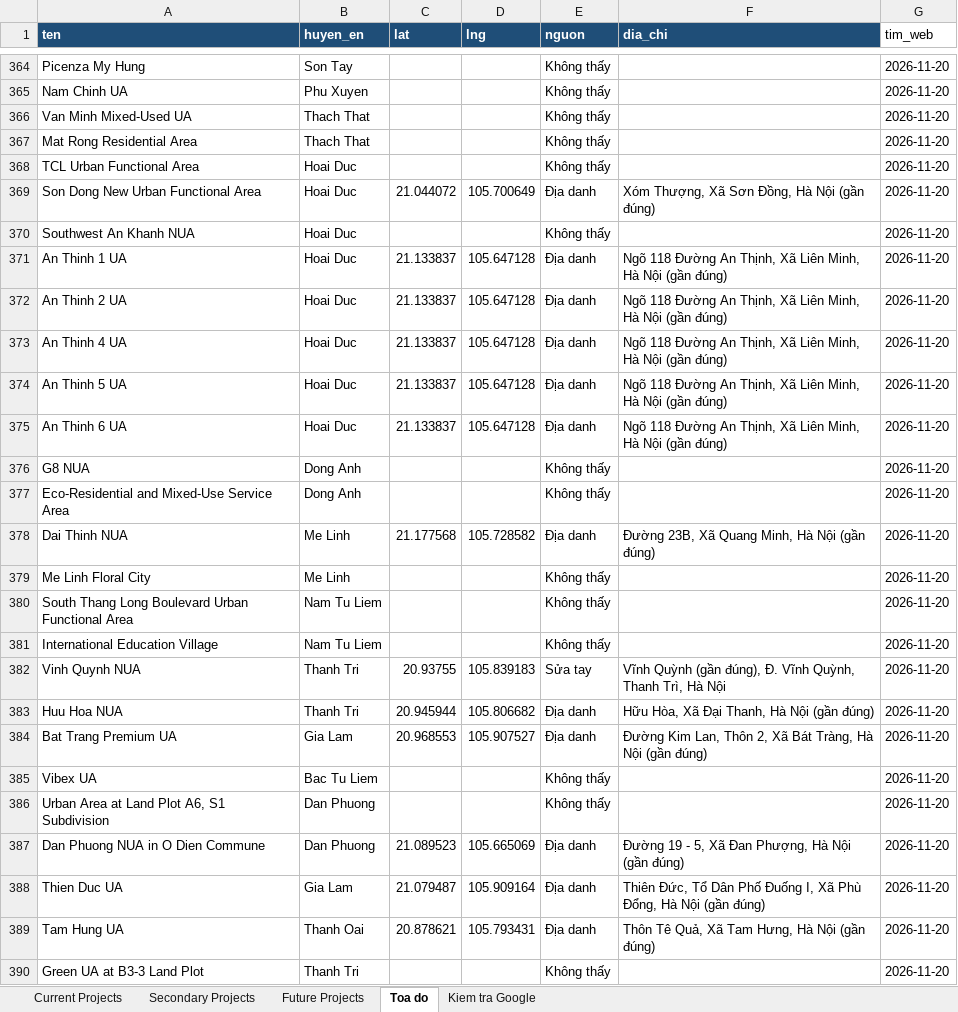
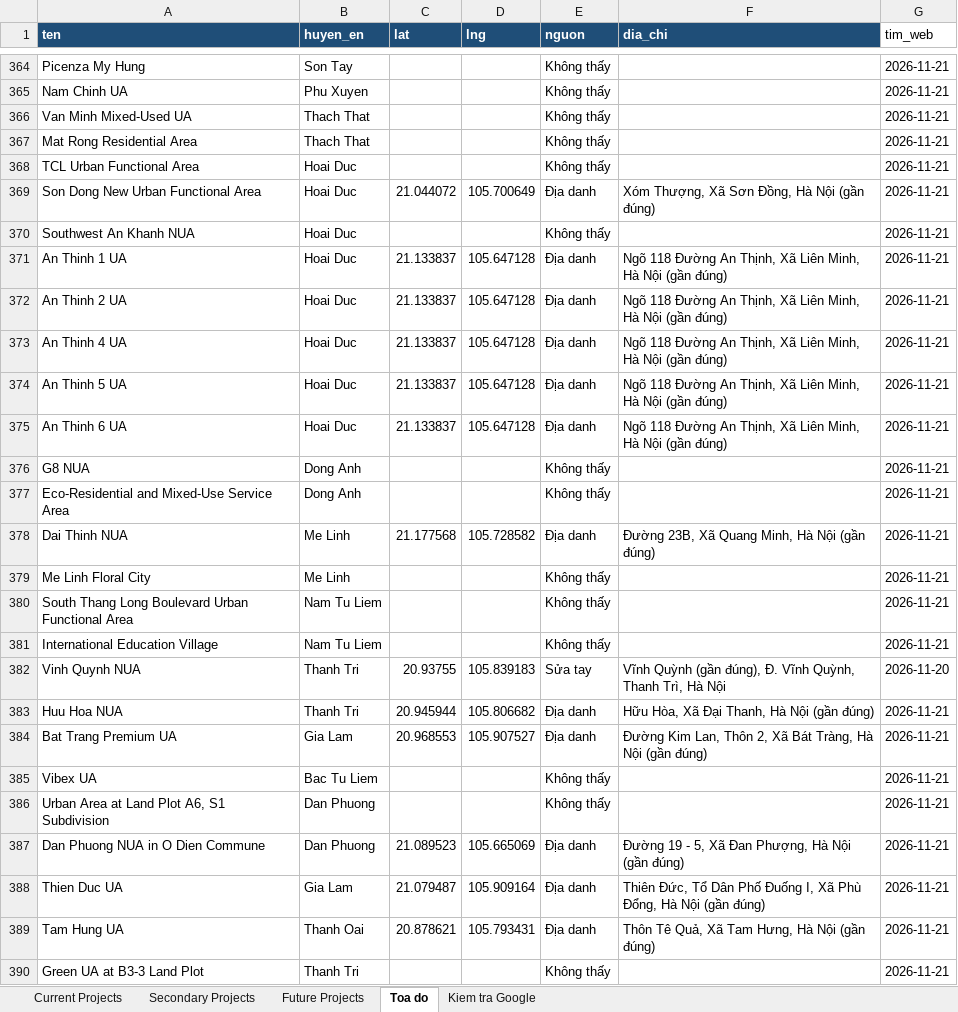
Before and after one commit to pnhimai98-creator/ban-do-dau-gia, an Excel workbook: data/bao-cao-du-an.xlsx, sheet Toa do, drawn as a sheet; only a part is shown, gaps mark what is left out; values as stored, in another font and other column widths than the file's, no borders; the diff covers the shown part only; the diff names each change by its address in the sheet, - before the commit and + after, or states it on an @@ line.

```diff
--- a/data/bao-cao-du-an.xlsx (sheet Toa do)
+++ b/data/bao-cao-du-an.xlsx (sheet Toa do)
-G364:G381 (tim_web): 2026-11-20
+G364:G381 (tim_web): 2026-11-21
-G383:G390 (tim_web): 2026-11-20
+G383:G390 (tim_web): 2026-11-21
```
Also changed, not shown: 235 edited cells elsewhere in this sheet, 1 other file.
